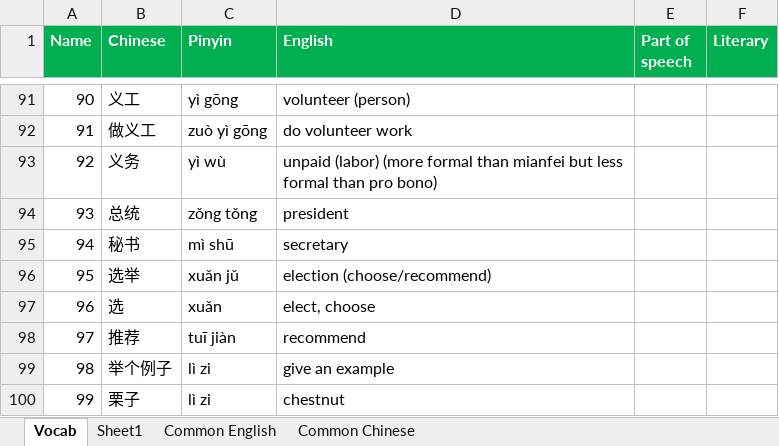
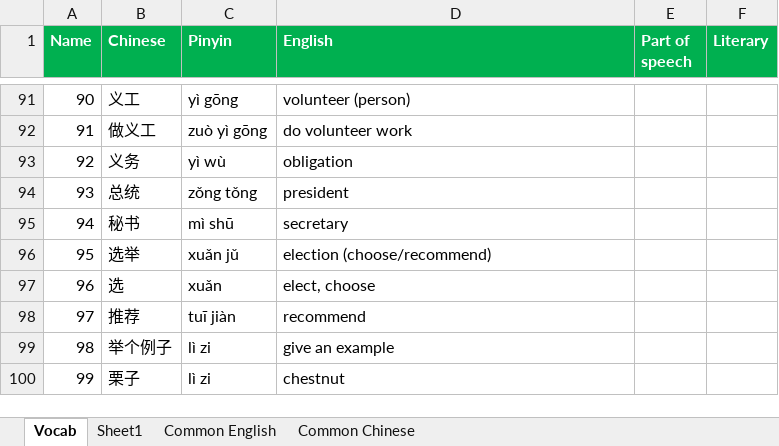
Before and after one commit to notkarenyi/chinese-practice, an Excel workbook: r/vocab.xlsx, sheet Vocab, drawn as a sheet; only a part is shown, gaps mark what is left out; values as stored, in another font and other column widths than the file's, no borders; conditional formats not drawn; the diff covers the shown part only; the diff names each change by its address in the sheet, - before the commit and + after, or states it on an @@ line.

Commit message:
Update vocab.xlsx

```diff
--- a/r/vocab.xlsx (sheet Vocab)
+++ b/r/vocab.xlsx (sheet Vocab)
-D93 (English): unpaid (labor) (more formal than mianfei but less formal than pro bono)
+D93 (English): obligation
```
Also changed, not shown: 121 added rows elsewhere in this sheet, sheet Sheet1.
